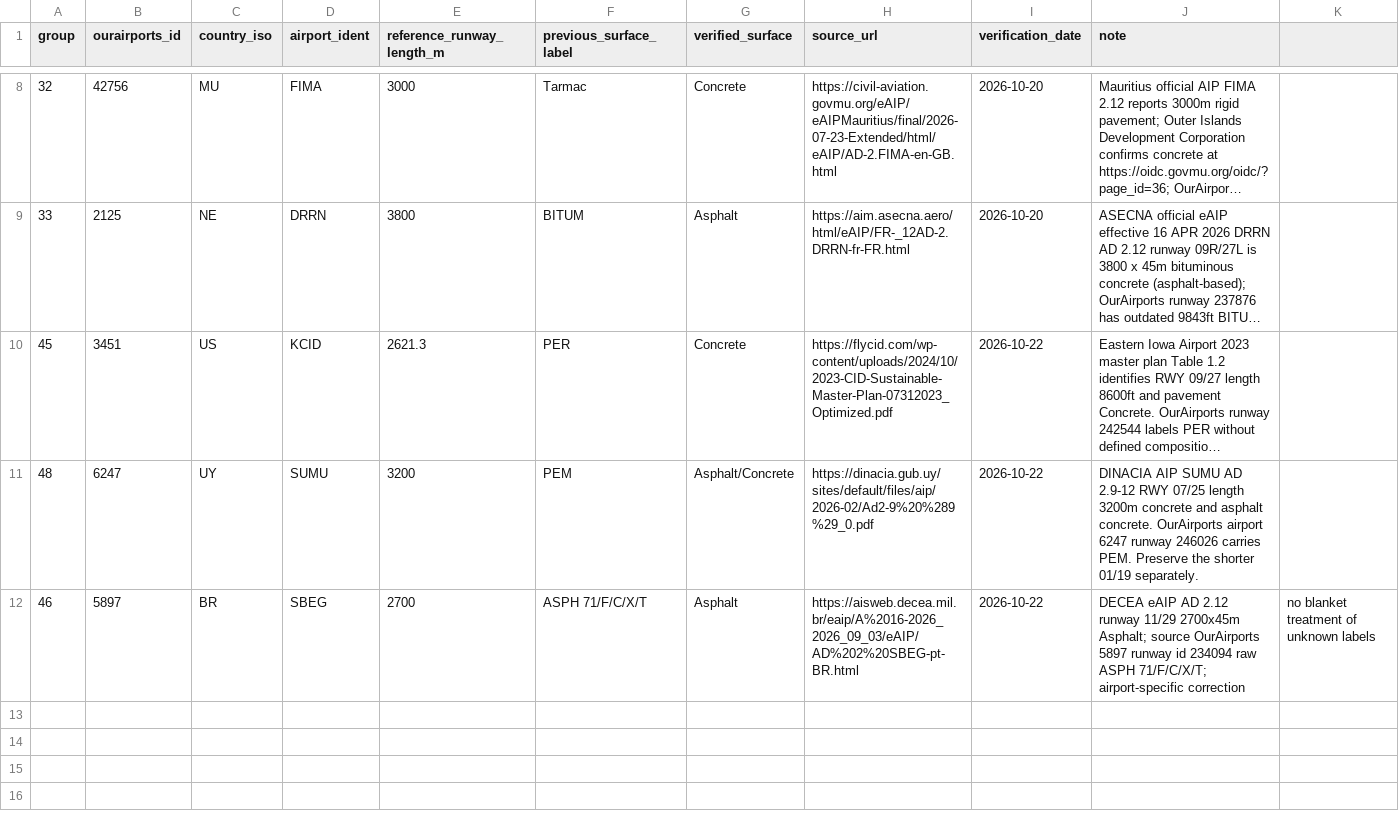
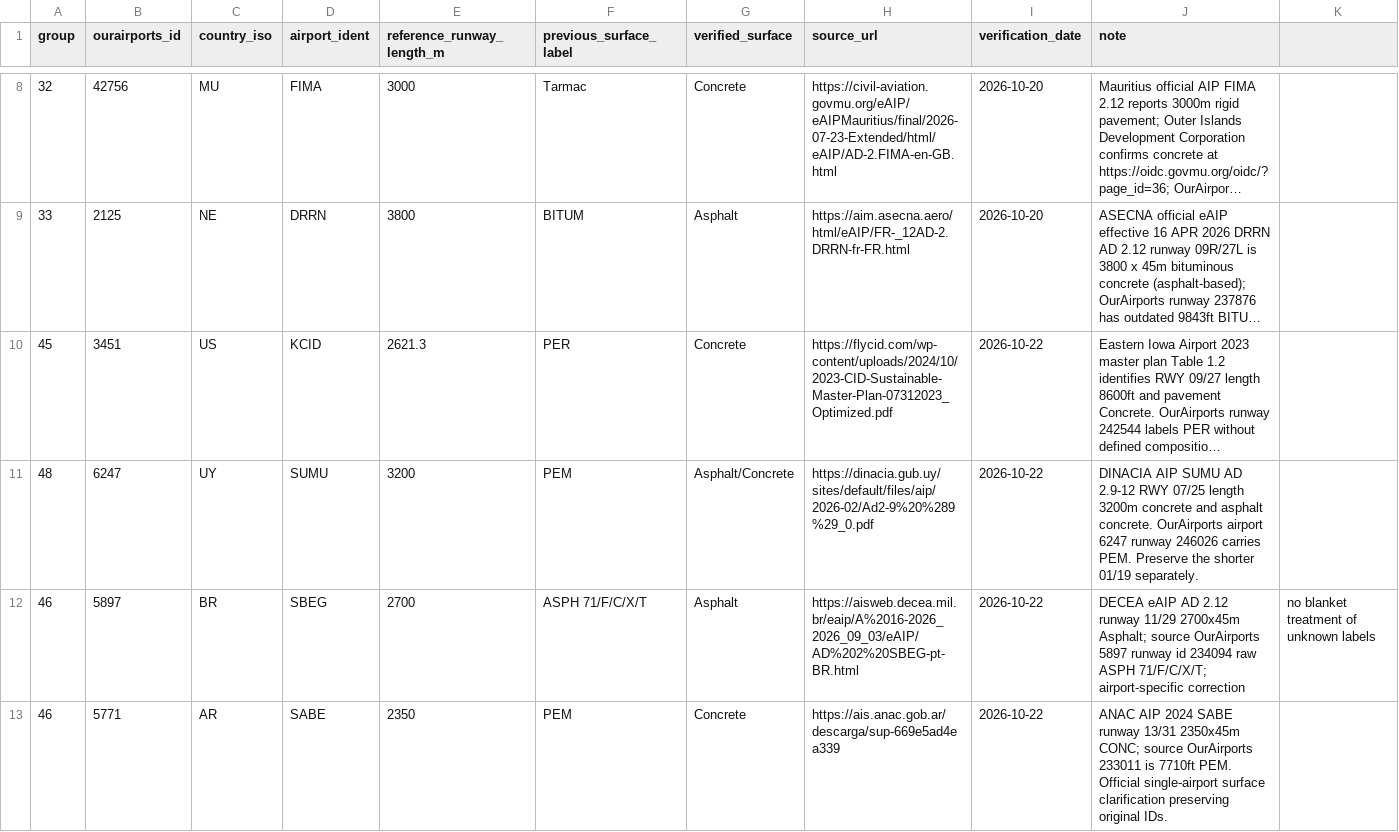
Before and after one commit to bracko87/Airlinerra, a CSV file: data/airports/runway_surface_overrides.csv, drawn as a sheet; only a part is shown, gaps mark what is left out; long unchanged cells end in ….

Commit message:
data(airports): recover Argentina SABE runway and crosswalk 38 official ANAC passenger totals

```diff
--- a/data/airports/runway_surface_overrides.csv
+++ b/data/airports/runway_surface_overrides.csv
@@ -12 +12,2 @@ group,ourairports_id,country_iso,airport_ident,reference_runway_length_m,previou
 46,5897,BR,SBEG,2700,ASPH 71/F/C/X/T,Asphalt,https://aisweb.decea.mil.br/eaip/A%2016-2026_2026_09_03/eAIP/AD%202%20SBEG-pt-BR.html,2026-10-22,DECEA eAIP AD 2.12 runway 11/29 2700x45m Asphalt; source OurAirports 5897 runway id 234094 raw ASPH 71/F/C/X/T; airport-specific correction, no blanket treatment of unknown labels
+46,5771,AR,SABE,2350,PEM,Concrete,https://ais.anac.gob.ar/descarga/sup-669e5ad4ea339,2026-10-22,ANAC AIP 2024 SABE runway 13/31 2350x45m CONC; source OurAirports 233011 is 7710ft PEM. Official single-airport surface clarification preserving original IDs.
```
Also changed, not shown: data/airports/airport_register.csv, data/airports/generated/group46/group46_technical_candidates.csv, 7 other files.
